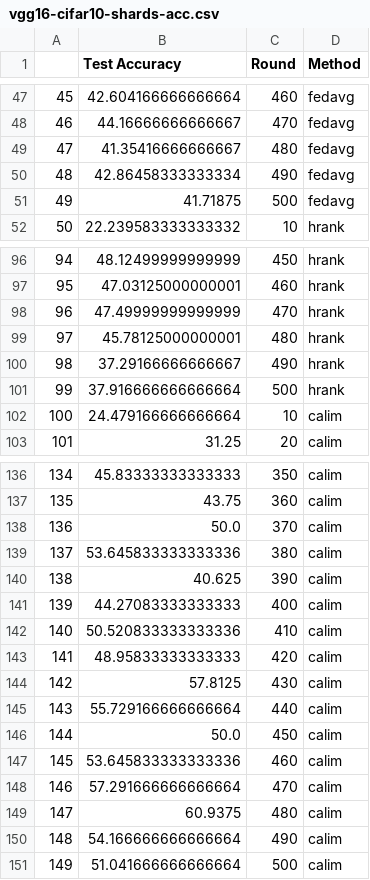
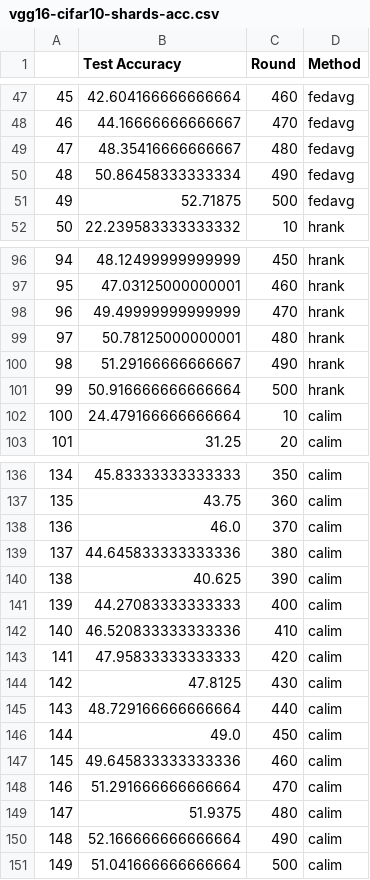
Before and after one commit to Wolfsion/Vis-Calim, a CSV file: vgg16-cifar10-shards-acc.csv, drawn as a sheet; only a part is shown, gaps mark what is left out; the diff covers the shown part only.

```diff
--- a/vgg16-cifar10-shards-acc.csv
+++ b/vgg16-cifar10-shards-acc.csv
@@ -48,5 +48,5 @@
 46,44.16666666666667,470,fedavg
-47,41.35416666666667,480,fedavg
-48,42.86458333333334,490,fedavg
-49,41.71875,500,fedavg
+47,48.35416666666667,480,fedavg
+48,50.86458333333334,490,fedavg
+49,52.71875,500,fedavg
 50,22.239583333333332,10,hrank
@@ -97,6 +97,6 @@
 95,47.03125000000001,460,hrank
-96,47.49999999999999,470,hrank
-97,45.78125000000001,480,hrank
-98,37.29166666666667,490,hrank
-99,37.916666666666664,500,hrank
+96,49.49999999999999,470,hrank
+97,50.78125000000001,480,hrank
+98,51.29166666666667,490,hrank
+99,50.916666666666664,500,hrank
 100,24.479166666666664,10,calim
@@ -137,15 +137,15 @@
 135,43.75,360,calim
-136,50.0,370,calim
-137,53.645833333333336,380,calim
+136,46.0,370,calim
+137,44.645833333333336,380,calim
 138,40.625,390,calim
 139,44.27083333333333,400,calim
-140,50.520833333333336,410,calim
-141,48.95833333333333,420,calim
-142,57.8125,430,calim
-143,55.729166666666664,440,calim
-144,50.0,450,calim
-145,53.645833333333336,460,calim
-146,57.291666666666664,470,calim
-147,60.9375,480,calim
-148,54.166666666666664,490,calim
+140,46.520833333333336,410,calim
+141,47.95833333333333,420,calim
+142,47.8125,430,calim
+143,48.729166666666664,440,calim
+144,49.0,450,calim
+145,49.645833333333336,460,calim
+146,51.291666666666664,470,calim
+147,51.9375,480,calim
+148,52.166666666666664,490,calim
 149,51.041666666666664,500,calim
```
Also changed, not shown: 4 edited cells elsewhere in this file, mobilenetv2-ucm-hetero-acc.csv, mobilenetv2-ucm-shards-acc.csv, 2 other files.
